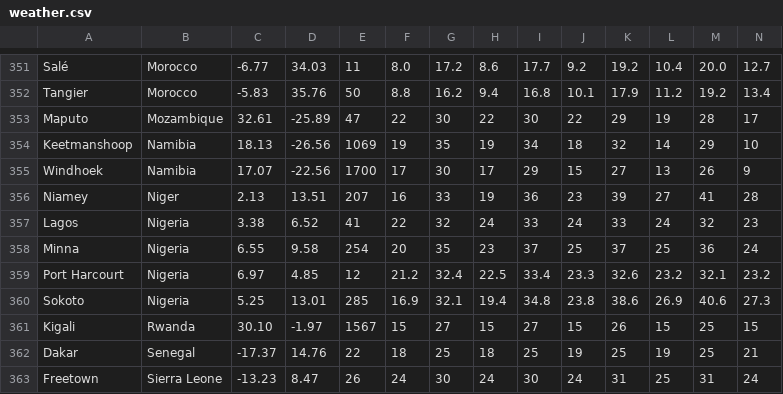
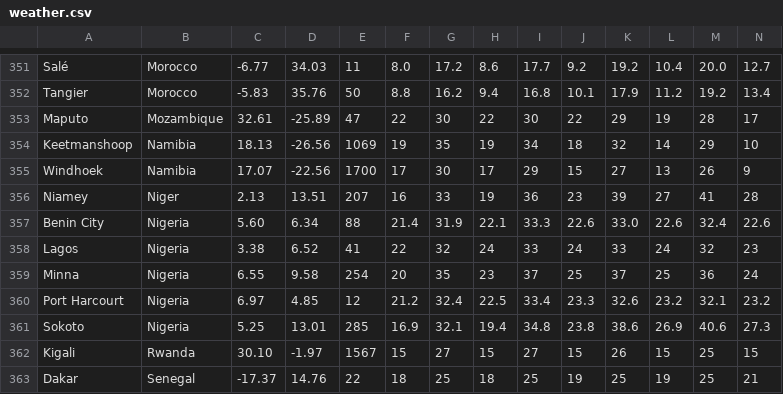
Before and after one commit to Institute-for-Future-Intelligence/aladdin, a CSV file: src/resources/weather.csv, drawn as a sheet; only a part is shown, gaps mark what is left out; the shorter side is filled out with more unchanged rows; rows hold the shown columns only; the diff names each change by its address in the sheet, - before the commit and + after, or states it on an @@ line.

```diff
--- a/src/resources/weather.csv
+++ b/src/resources/weather.csv
+row 357: Benin City | Nigeria | 5.60 | 6.34 | 88 | 21.4 | 31.9 | 22.1 | 33.3 | 22.6 | 33.0 | 22.6 | 32.4 | 22.6
```
Also changed, not shown: 9 other files.
